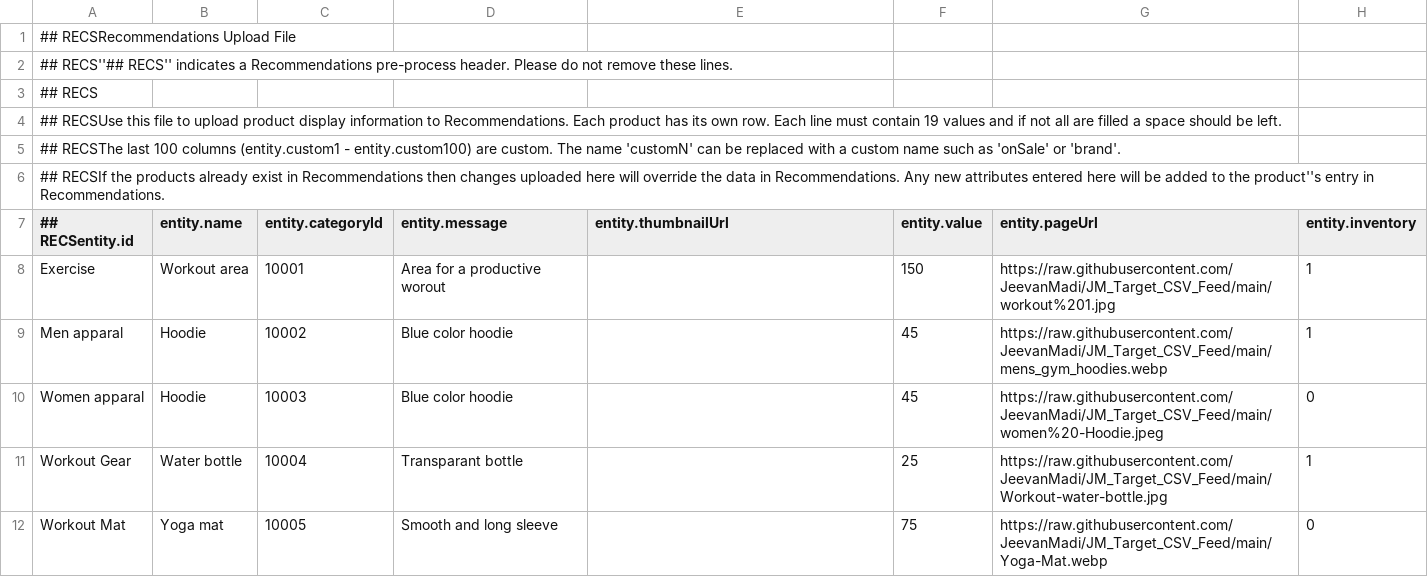
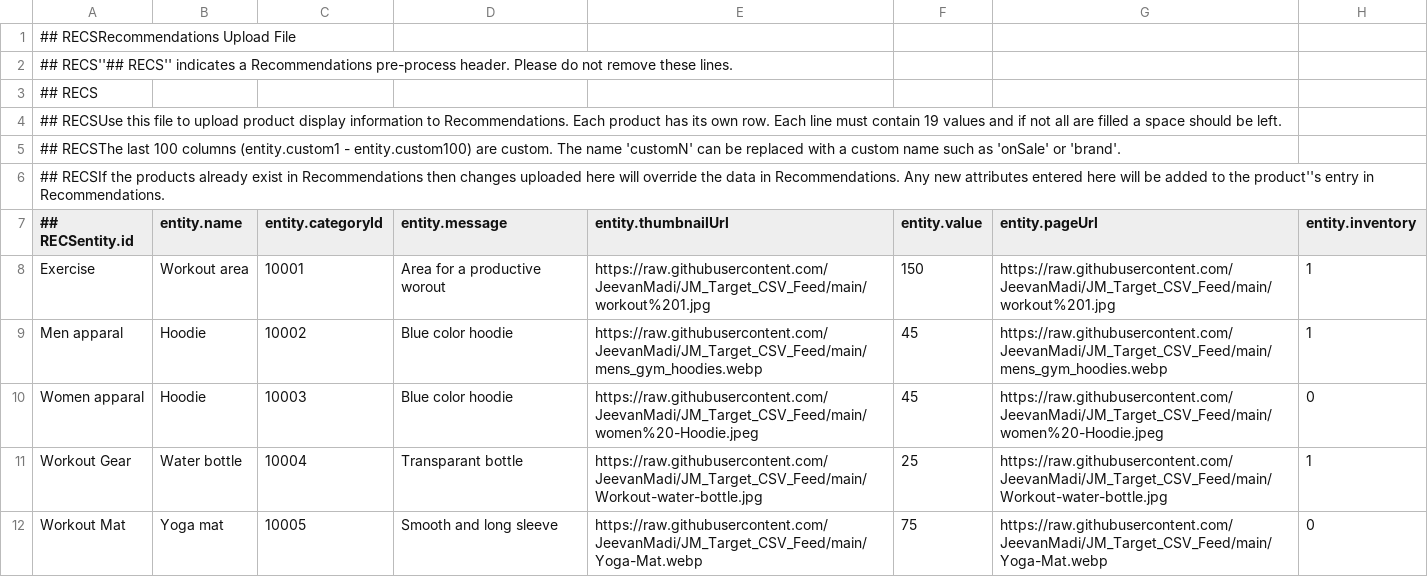
Before and after one commit to JeevanMadi/JM_Target_CSV_Feed, a CSV file: JM_Target_CSV_FEED.csv, drawn as a sheet; only a part is shown; the diff names each change by its address in the sheet, - before the commit and + after, or states it on an @@ line.

Commit message:
Add files via upload

```diff
--- a/JM_Target_CSV_FEED.csv
+++ b/JM_Target_CSV_FEED.csv
-E8 (entity.thumbnailUrl): (empty)
+E8 (entity.thumbnailUrl): https://raw.githubusercontent.com/JeevanMadi/JM_Target_CSV_Feed/main/workout%201.jpg
-E9 (entity.thumbnailUrl): (empty)
+E9 (entity.thumbnailUrl): https://raw.githubusercontent.com/JeevanMadi/JM_Target_CSV_Feed/main/mens_gym_hoodies.webp
-E10 (entity.thumbnailUrl): (empty)
+E10 (entity.thumbnailUrl): https://raw.githubusercontent.com/JeevanMadi/JM_Target_CSV_Feed/main/women%20-Hoodie.jpeg
-E11 (entity.thumbnailUrl): (empty)
+E11 (entity.thumbnailUrl): https://raw.githubusercontent.com/JeevanMadi/JM_Target_CSV_Feed/main/Workout-water-bottle.jpg
-E12 (entity.thumbnailUrl): (empty)
+E12 (entity.thumbnailUrl): https://raw.githubusercontent.com/JeevanMadi/JM_Target_CSV_Feed/main/Yoga-Mat.webp
```
